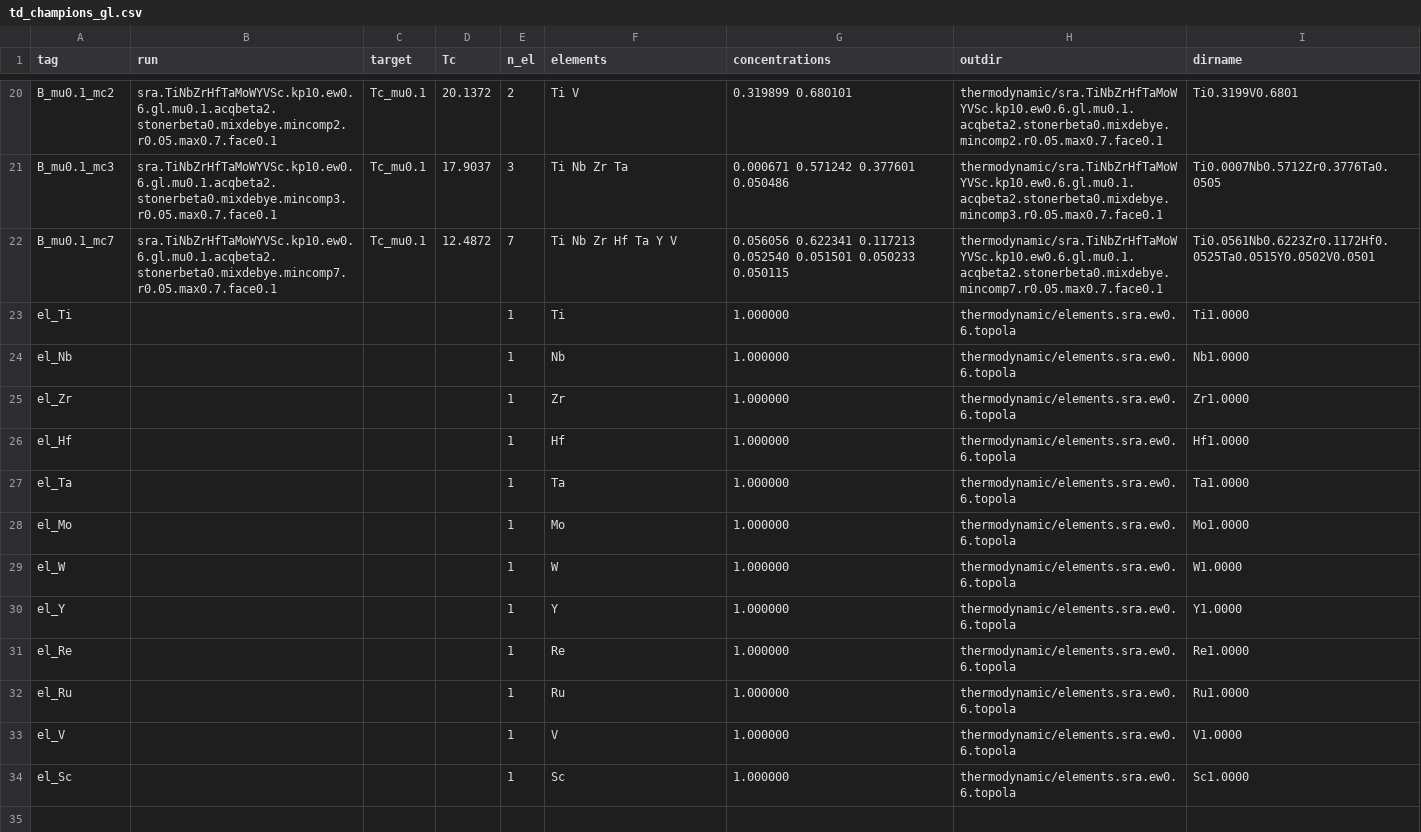
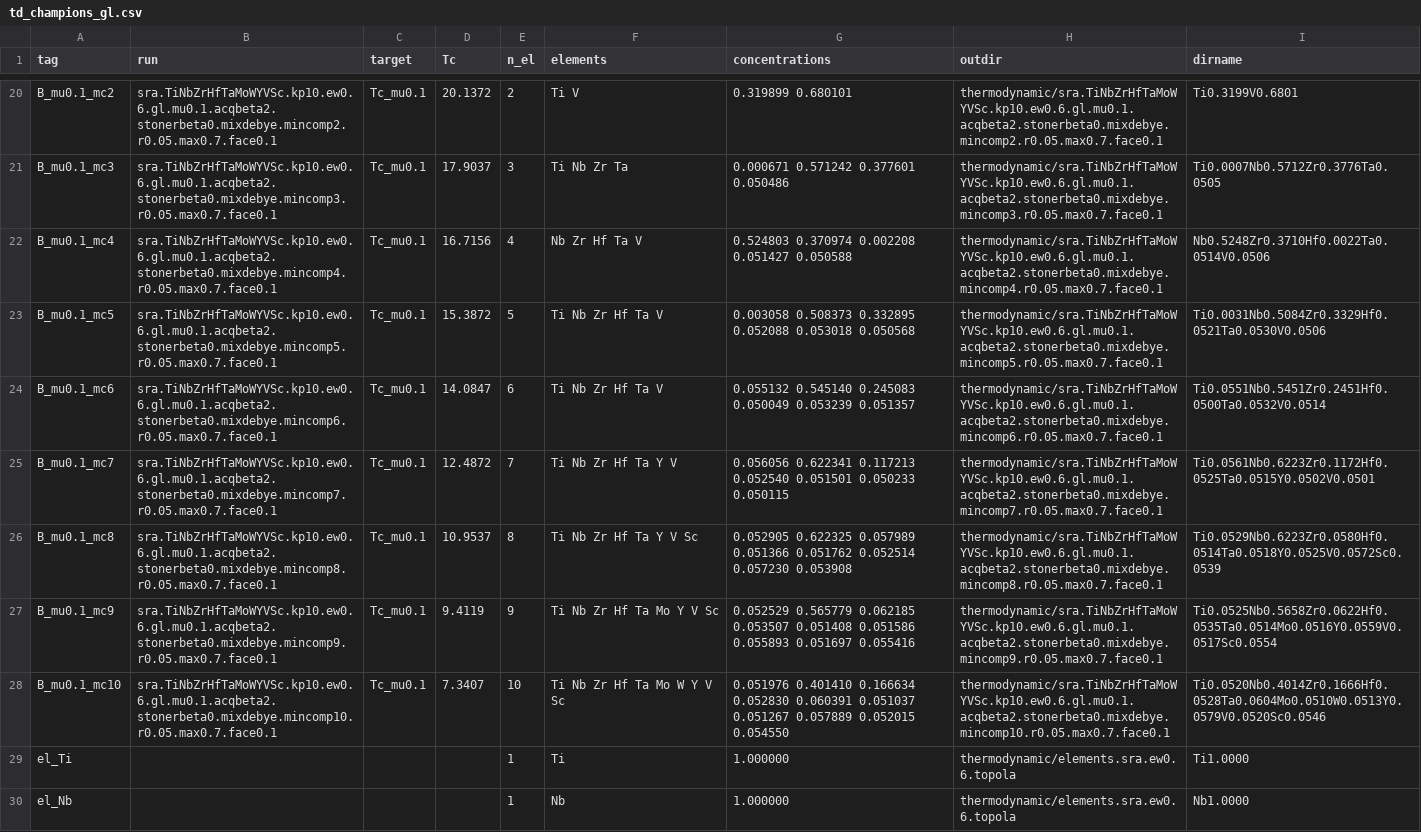
Before and after one commit to RafalTopolnicki/heaml, a CSV file: slurm/compositions/td_champions_gl.csv, drawn as a sheet; only a part is shown, gaps mark what is left out; the shorter side is filled out with more unchanged rows.

```diff
--- a/slurm/compositions/td_champions_gl.csv
+++ b/slurm/compositions/td_champions_gl.csv
@@ -21,3 +21,9 @@ B_mu0.1_mc2,sra.TiNbZrHfTaMoWYVSc.kp10.ew0.6.gl.mu0.1.acqbeta2.stonerbeta0.mixde
 B_mu0.1_mc3,sra.TiNbZrHfTaMoWYVSc.kp10.ew0.6.gl.mu0.1.acqbeta2.stonerbeta0.mixdebye.mincomp3.r0.05.max0.7.face0.1,Tc_mu0.1,17.9037,3,Ti Nb Zr Ta,0.000671 0.571242 0.377601 0.050486,thermodynamic/sra.TiNbZrHfTaMoWYVSc.kp10.ew0.6.gl.mu0.1.acqbeta2.stonerbeta0.mixdebye.mincomp3.r0.05.max0.7.face0.1,Ti0.0007Nb0.5712Zr0.3776Ta0.0505
+B_mu0.1_mc4,sra.TiNbZrHfTaMoWYVSc.kp10.ew0.6.gl.mu0.1.acqbeta2.stonerbeta0.mixdebye.mincomp4.r0.05.max0.7.face0.1,Tc_mu0.1,16.7156,4,Nb Zr Hf Ta V,0.524803 0.370974 0.002208 0.051427 0.050588,thermodynamic/sra.TiNbZrHfTaMoWYVSc.kp10.ew0.6.gl.mu0.1.acqbeta2.stonerbeta0.mixdebye.mincomp4.r0.05.max0.7.face0.1,Nb0.5248Zr0.3710Hf0.0022Ta0.0514V0.0506
+B_mu0.1_mc5,sra.TiNbZrHfTaMoWYVSc.kp10.ew0.6.gl.mu0.1.acqbeta2.stonerbeta0.mixdebye.mincomp5.r0.05.max0.7.face0.1,Tc_mu0.1,15.3872,5,Ti Nb Zr Hf Ta V,0.003058 0.508373 0.332895 0.052088 0.053018 0.050568,thermodynamic/sra.TiNbZrHfTaMoWYVSc.kp10.ew0.6.gl.mu0.1.acqbeta2.stonerbeta0.mixdebye.mincomp5.r0.05.max0.7.face0.1,Ti0.0031Nb0.5084Zr0.3329Hf0.0521Ta0.0530V0.0506
+B_mu0.1_mc6,sra.TiNbZrHfTaMoWYVSc.kp10.ew0.6.gl.mu0.1.acqbeta2.stonerbeta0.mixdebye.mincomp6.r0.05.max0.7.face0.1,Tc_mu0.1,14.0847,6,Ti Nb Zr Hf Ta V,0.055132 0.545140 0.245083 0.050049 0.053239 0.051357,thermodynamic/sra.TiNbZrHfTaMoWYVSc.kp10.ew0.6.gl.mu0.1.acqbeta2.stonerbeta0.mixdebye.mincomp6.r0.05.max0.7.face0.1,Ti0.0551Nb0.5451Zr0.2451Hf0.0500Ta0.0532V0.0514
 B_mu0.1_mc7,sra.TiNbZrHfTaMoWYVSc.kp10.ew0.6.gl.mu0.1.acqbeta2.stonerbeta0.mixdebye.mincomp7.r0.05.max0.7.face0.1,Tc_mu0.1,12.4872,7,Ti Nb Zr Hf Ta Y V,0.056056 0.622341 0.117213 0.052540 0.051501 0.050233 0.050115,thermodynamic/sra.TiNbZrHfTaMoWYVSc.kp10.ew0.6.gl.mu0.1.acqbeta2.stonerbeta0.mixdebye.mincomp7.r0.05.max0.7.face0.1,Ti0.0561Nb0.6223Zr0.1172Hf0.0525Ta0.0515Y0.0502V0.0501
+B_mu0.1_mc8,sra.TiNbZrHfTaMoWYVSc.kp10.ew0.6.gl.mu0.1.acqbeta2.stonerbeta0.mixdebye.mincomp8.r0.05.max0.7.face0.1,Tc_mu0.1,10.9537,8,Ti Nb Zr Hf Ta Y V Sc,0.052905 0.622325 0.057989 0.051366 0.051762 0.052514 0.057230 0.053908,thermodynamic/sra.TiNbZrHfTaMoWYVSc.kp10.ew0.6.gl.mu0.1.acqbeta2.stonerbeta0.mixdebye.mincomp8.r0.05.max0.7.face0.1,Ti0.0529Nb0.6223Zr0.0580Hf0.0514Ta0.0518Y0.0525V0.0572Sc0.0539
+B_mu0.1_mc9,sra.TiNbZrHfTaMoWYVSc.kp10.ew0.6.gl.mu0.1.acqbeta2.stonerbeta0.mixdebye.mincomp9.r0.05.max0.7.face0.1,Tc_mu0.1,9.4119,9,Ti Nb Zr Hf Ta Mo Y V Sc,0.052529 0.565779 0.062185 0.053507 0.051408 0.051586 0.055893 0.051697 0.055416,thermodynamic/sra.TiNbZrHfTaMoWYVSc.kp10.ew0.6.gl.mu0.1.acqbeta2.stonerbeta0.mixdebye.mincomp9.r0.05.max0.7.face0.1,Ti0.0525Nb0.5658Zr0.0622Hf0.0535Ta0.0514Mo0.0516Y0.0559V0.0517Sc0.0554
+B_mu0.1_mc10,sra.TiNbZrHfTaMoWYVSc.kp10.ew0.6.gl.mu0.1.acqbeta2.stonerbeta0.mixdebye.mincomp10.r0.05.max0.7.face0.1,Tc_mu0.1,7.3407,10,Ti Nb Zr Hf Ta Mo W Y V Sc,0.051976 0.401410 0.166634 0.052830 0.060391 0.051037 0.051267 0.057889 0.052015 0.054550,thermodynamic/sra.TiNbZrHfTaMoWYVSc.kp10.ew0.6.gl.mu0.1.acqbeta2.stonerbeta0.mixdebye.mincomp10.r0.05.max0.7.face0.1,Ti0.0520Nb0.4014Zr0.1666Hf0.0528Ta0.0604Mo0.0510W0.0513Y0.0579V0.0520Sc0.0546
 el_Ti,,,,1,Ti,1.000000,thermodynamic/elements.sra.ew0.6.topola,Ti1.0000
```
